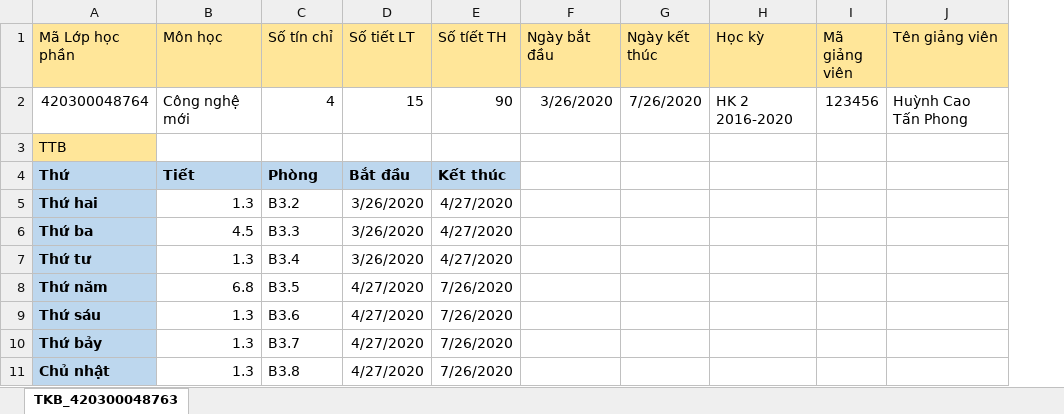
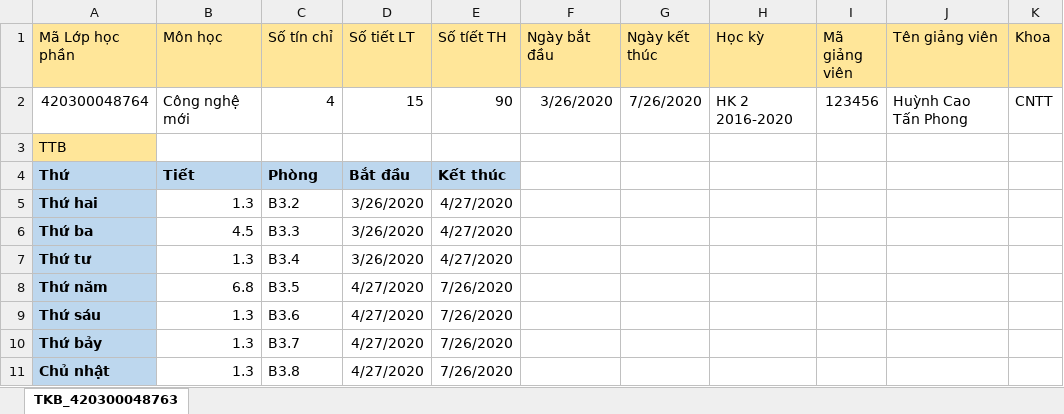
Before and after one commit to baotg/E2PortalProject, an Excel workbook: src/main/resources/static/excels/LICHHOC_TEMPLATE.xlsx, sheet TKB_420300048763, drawn as a sheet; values as stored, in another font and other column widths than the file's, no borders; the diff names each change by its address in the sheet, - before the commit and + after, or states it on an @@ line.

```diff
--- a/src/main/resources/static/excels/LICHHOC_TEMPLATE.xlsx (sheet TKB_420300048763)
+++ b/src/main/resources/static/excels/LICHHOC_TEMPLATE.xlsx (sheet TKB_420300048763)
+column K (Khoa), row 2: CNTT
```
Also changed, not shown: src/main/resources/static/excels/DANHSACHDIEM_TEMPLATE.xlsx, src/main/resources/static/excels/DANHSACH_DIEMDANH_TEMPLATE.xlsx, 22 other files.
